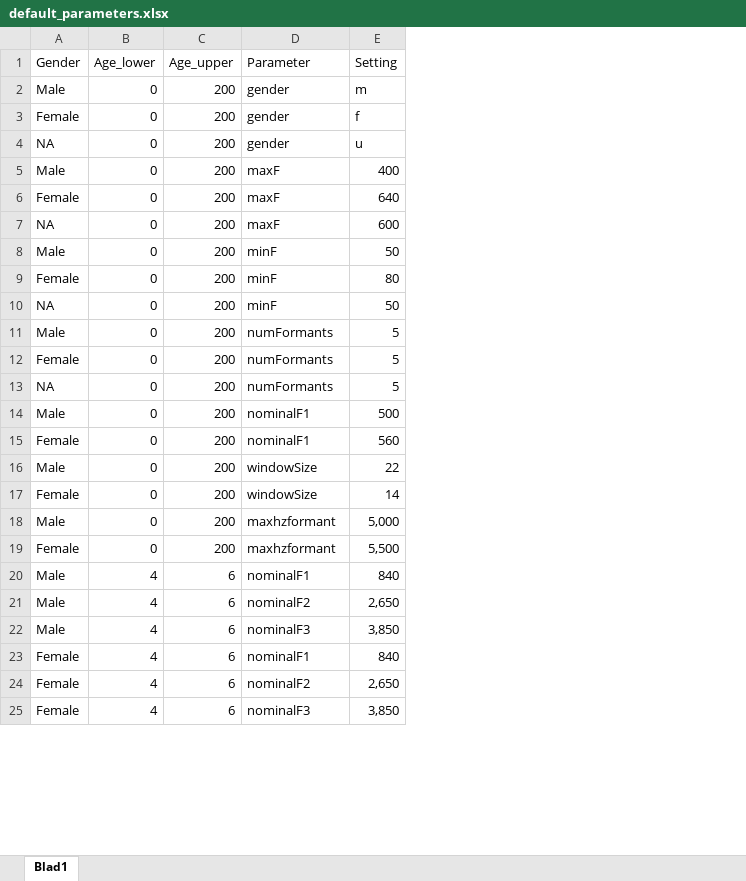
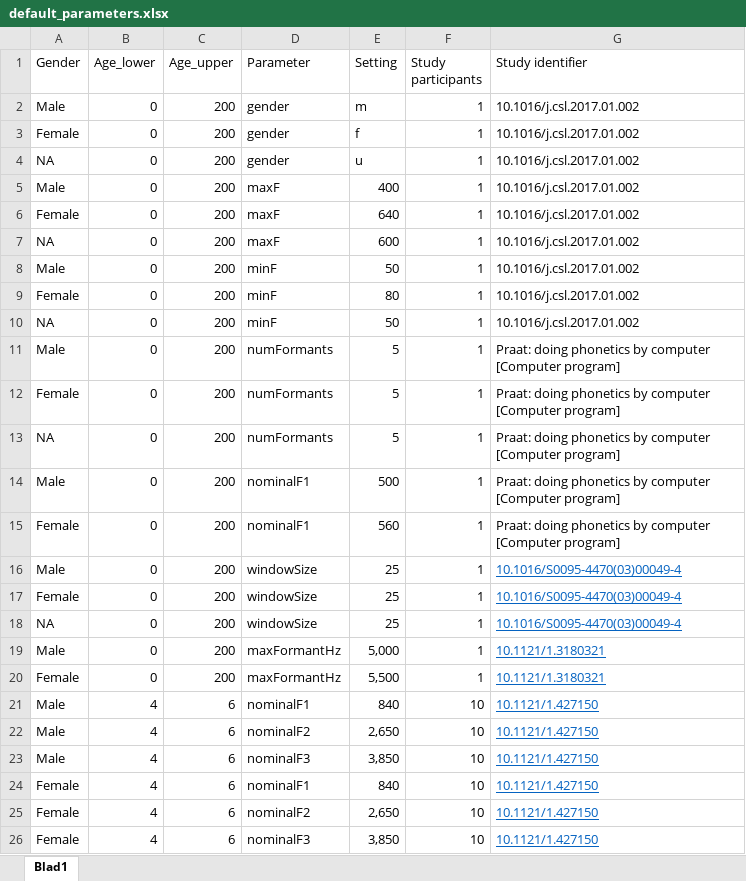
Before and after one commit to humlab-speech/reindeer, an Excel workbook: inst/default_parameters.xlsx, sheet Blad1, drawn as a sheet; only a part is shown; values as stored, in another font and other column widths than the file's, no borders; addresses are those after the commit; the diff covers the shown part only; the diff names each change by its address in the sheet, - before the commit and + after, or states it on an @@ line.

Commit message:
Updated default DSP settings.

```diff
--- a/inst/default_parameters.xlsx (sheet Blad1)
+++ b/inst/default_parameters.xlsx (sheet Blad1)
+column F (Study participants), rows 2-17: all 1; rows 19-26: 1 | 1 | 10 | 10 | 10 | 10 | 10 | 10
+column G (Study identifier), rows 2-17: 10.1016/j.csl.2017.01.002 | 10.1016/j.csl.2017.01.002 | 10.1016/j.csl.2017.01.002 | 10.1016/j.csl.2017.01.002 | 10.1016/j.csl.2017.01.002 | 10.1016/j.csl.2017.01.002 | 10.1016/j.csl.2017.01.002 | 10.1016/j.csl.2017.01.002 | 10.1016/j.csl.2017.01.002 | Praat: doing phonetics by computer [Computer program] | Praat: doing phonetics by computer [Computer program] | Praat: doing phonetics by computer [Computer program] | Praat: doing phonetics by computer [Computer program] | Praat: doing phonetics by computer [Computer program] | 10.1016/S0095-4470(03)00049-4 | 10.1016/S0095-4470(03)00049-4; rows 19-26: 10.1121/1.3180321 | 10.1121/1.3180321 | 10.1121/1.427150 | 10.1121/1.427150 | 10.1121/1.427150 | 10.1121/1.427150 | 10.1121/1.427150 | 10.1121/1.427150
-E16 (Setting): 22
+E16 (Setting): 25
-E17 (Setting): 14
+E17 (Setting): 25
+row 18: NA | 0 | 200 | windowSize | 25 | 1 | 10.1016/S0095-4470(03)00049-4
-D19:D20 (Parameter): maxhzformant
+D19:D20 (Parameter): maxFormantHz
```
Also changed, not shown: 198 added rows and 8 edited cells elsewhere in this sheet, 4 other files.
